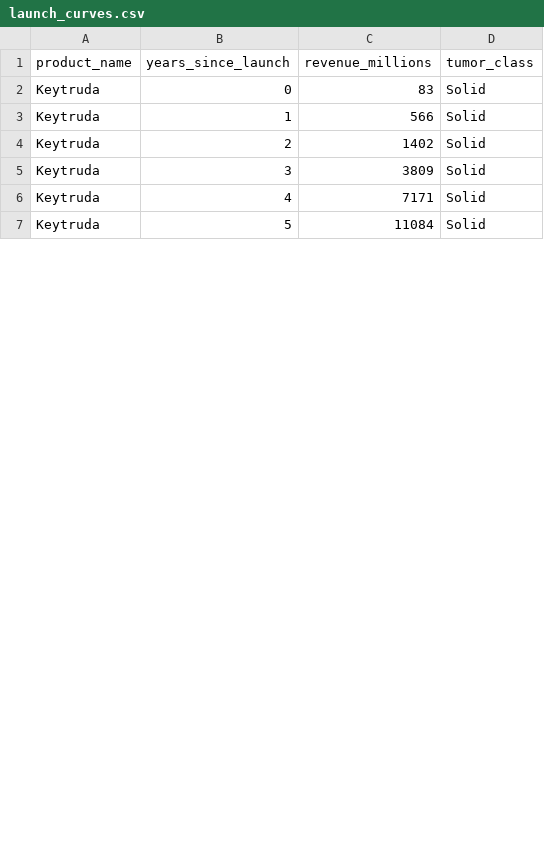
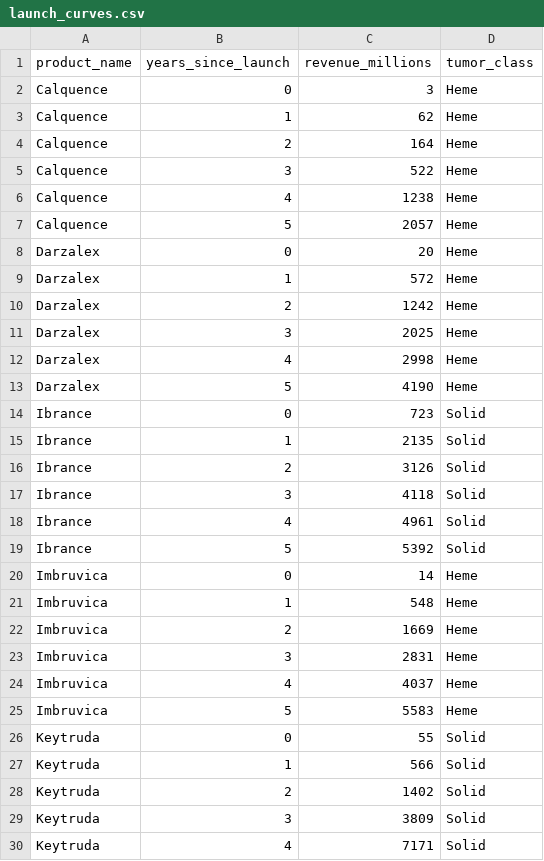
Before and after one commit to poncest/launch-curve-forecaster, a CSV file: app/data/processed/launch_curves.csv, drawn as a sheet; only a part is shown; the shorter side is filled out with more unchanged rows; the diff covers the shown part only.

```diff
--- a/app/data/processed/launch_curves.csv
+++ b/app/data/processed/launch_curves.csv
@@ -2 +2,25 @@ product_name,years_since_launch,revenue_millions,tumor_class
-Keytruda,0,83,Solid
+"Calquence",0,3,"Heme"
+"Calquence",1,62,"Heme"
+"Calquence",2,164,"Heme"
+"Calquence",3,522,"Heme"
+"Calquence",4,1238,"Heme"
+"Calquence",5,2057,"Heme"
+"Darzalex",0,20,"Heme"
+"Darzalex",1,572,"Heme"
+"Darzalex",2,1242,"Heme"
+"Darzalex",3,2025,"Heme"
+"Darzalex",4,2998,"Heme"
+"Darzalex",5,4190,"Heme"
+"Ibrance",0,723,"Solid"
+"Ibrance",1,2135,"Solid"
+"Ibrance",2,3126,"Solid"
+"Ibrance",3,4118,"Solid"
+"Ibrance",4,4961,"Solid"
+"Ibrance",5,5392,"Solid"
+"Imbruvica",0,14,"Heme"
+"Imbruvica",1,548,"Heme"
+"Imbruvica",2,1669,"Heme"
+"Imbruvica",3,2831,"Heme"
+"Imbruvica",4,4037,"Heme"
+"Imbruvica",5,5583,"Heme"
+"Keytruda",0,55,"Solid"
```
Also changed, not shown: 4 added rows, 22 removed rows, 1 moved row and 12 edited cells elsewhere in this file, app/data/processed/oncology_analogs.csv, data/raw/analog_metadata.csv, 17 other files.
